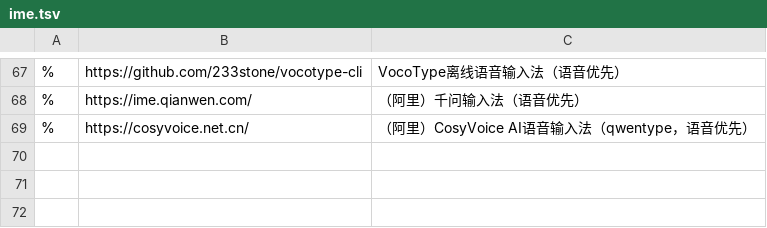
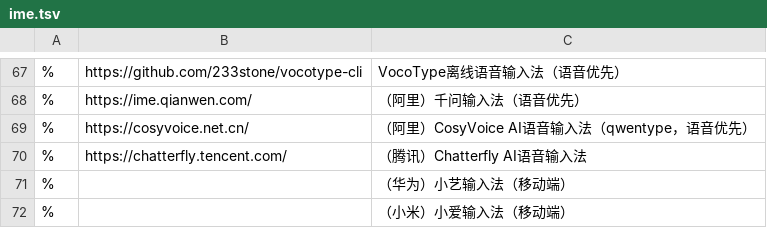
Before and after one commit to hantang/rime-list, a TSV file: archives/ime.tsv, drawn as a sheet; only a part is shown, gaps mark what is left out; the diff names each change by its address in the sheet, - before the commit and + after, or states it on an @@ line.

Commit message:
Update

```diff
--- a/archives/ime.tsv
+++ b/archives/ime.tsv
+row 70: % | https://chatterfly.tencent.com/ | （腾讯）Chatterfly AI语音输入法
+row 71: % |  | （华为）小艺输入法（移动端）
+row 72: % |  | （小米）小爱输入法（移动端）
```
